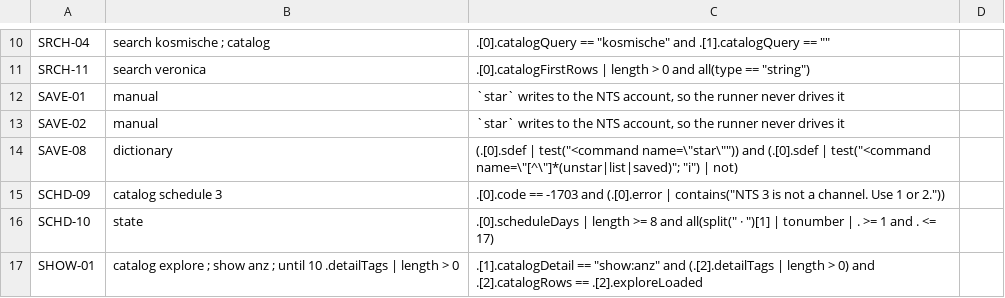
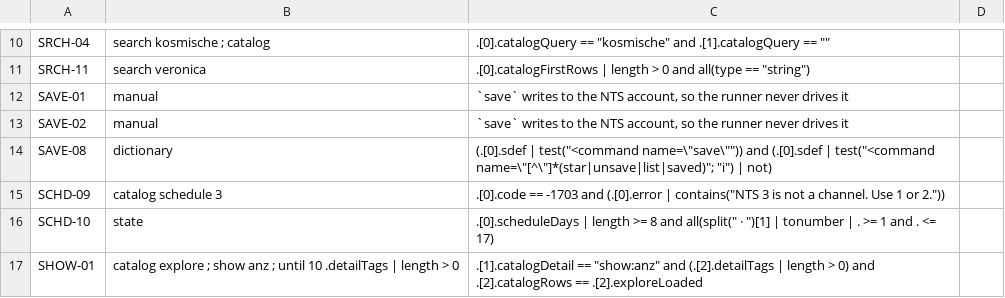
Before and after one commit to McBrideMusings/nts-desktop, a TSV file: mac/verify/catalog.tsv, drawn as a sheet; only a part is shown, gaps mark what is left out.

Commit message:
feat(scripting): rename star to save and list savedKeys in state
One name for saved items across the dictionary, the drive verbs, the state blob and the docs. savedKeys lets a script see which item a save added or removed, not only that savedCount moved.

```diff
--- a/mac/verify/catalog.tsv
+++ b/mac/verify/catalog.tsv
@@ -11,5 +11,5 @@ SRCH-04	search kosmische ; catalog	.[0].catalogQuery == "kosmische" and .[1].cat
 SRCH-11	search veronica	.[0].catalogFirstRows | length > 0 and all(type == "string")
-SAVE-01	manual	`star` writes to the NTS account, so the runner never drives it
-SAVE-02	manual	`star` writes to the NTS account, so the runner never drives it
-SAVE-08	dictionary	(.[0].sdef | test("<command name=\"star\"")) and (.[0].sdef | test("<command name=\"[^\"]*(unstar|list|saved)"; "i") | not)
+SAVE-01	manual	`save` writes to the NTS account, so the runner never drives it
+SAVE-02	manual	`save` writes to the NTS account, so the runner never drives it
+SAVE-08	dictionary	(.[0].sdef | test("<command name=\"save\"")) and (.[0].sdef | test("<command name=\"[^\"]*(star|unsave|list|saved)"; "i") | not)
 SCHD-09	catalog schedule 3	.[0].code == -1703 and (.[0].error | contains("NTS 3 is not a channel. Use 1 or 2."))
```
Also changed, not shown: 10 other files.
